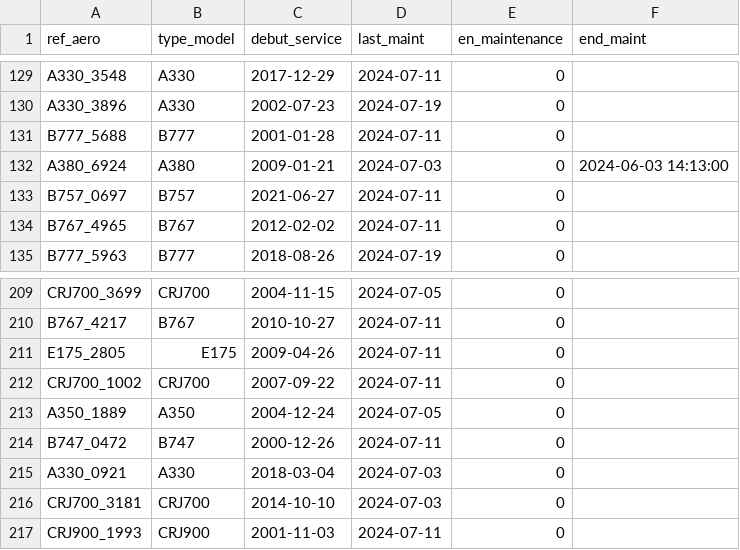
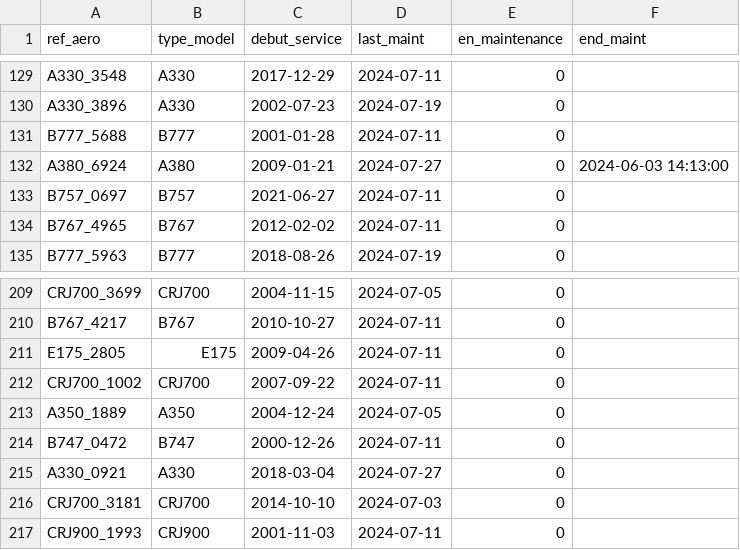
Before and after one commit to sambara92/Projet3, a CSV file: aeronefs_2024-06-02.csv, drawn as a sheet; only a part is shown, gaps mark what is left out; the diff covers the shown part only.

```diff
--- a/aeronefs_2024-06-02.csv
+++ b/aeronefs_2024-06-02.csv
@@ -131,3 +131,3 @@ A330_3896,A330,2002-07-23,2024-07-19,0,
 B777_5688,B777,2001-01-28,2024-07-11,0,
-A380_6924,A380,2009-01-21,2024-07-03,0,2024-06-03 14:13:00
+A380_6924,A380,2009-01-21,2024-07-27,0,2024-06-03 14:13:00
 B757_0697,B757,2021-06-27,2024-07-11,0,
@@ -214,3 +214,3 @@ A350_1889,A350,2004-12-24,2024-07-05,0,
 B747_0472,B747,2000-12-26,2024-07-11,0,
-A330_0921,A330,2018-03-04,2024-07-03,0,
+A330_0921,A330,2018-03-04,2024-07-27,0,
 CRJ700_3181,CRJ700,2014-10-10,2024-07-03,0,
```
Also changed, not shown: 18 edited cells elsewhere in this file, 2 other files.
